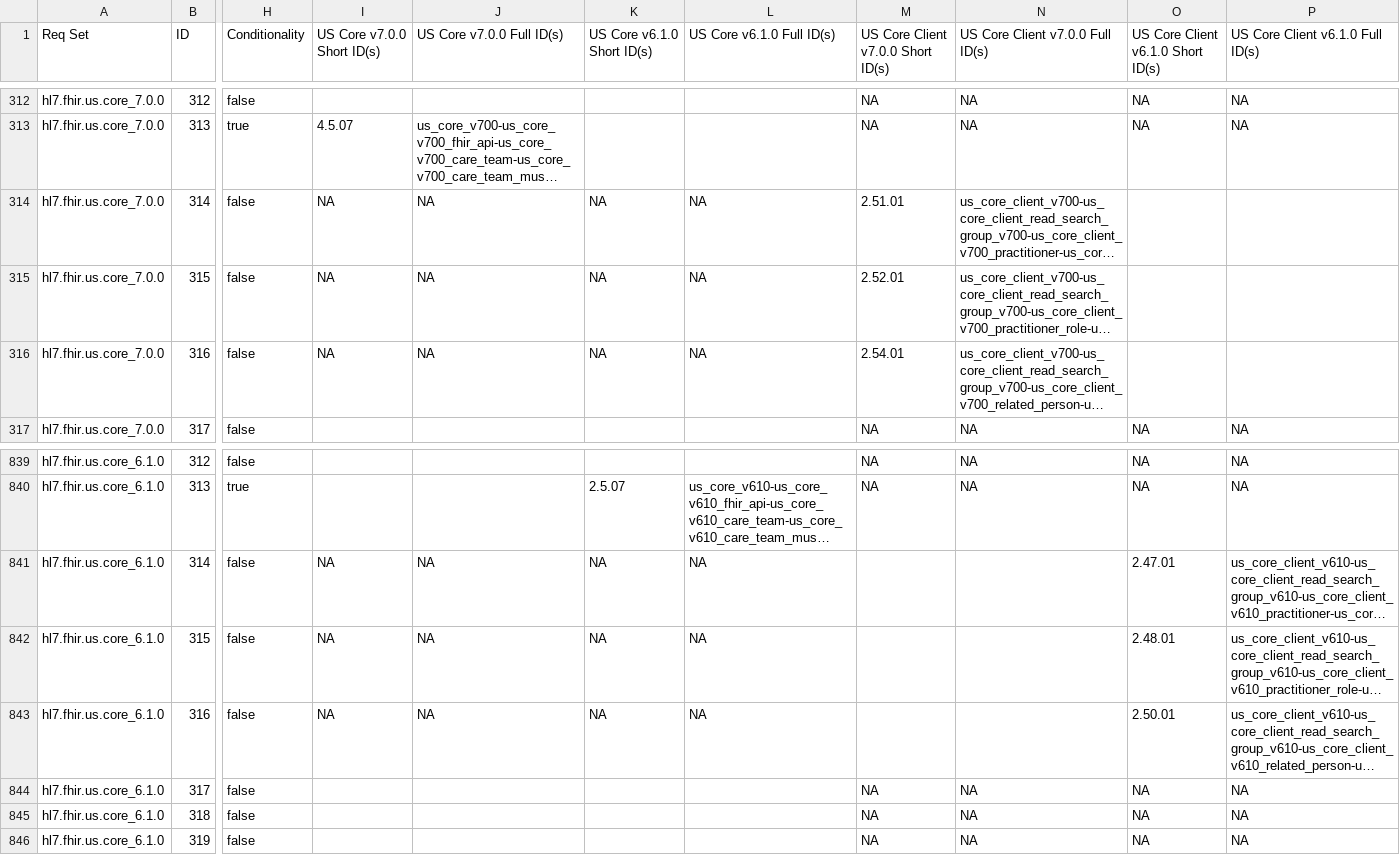
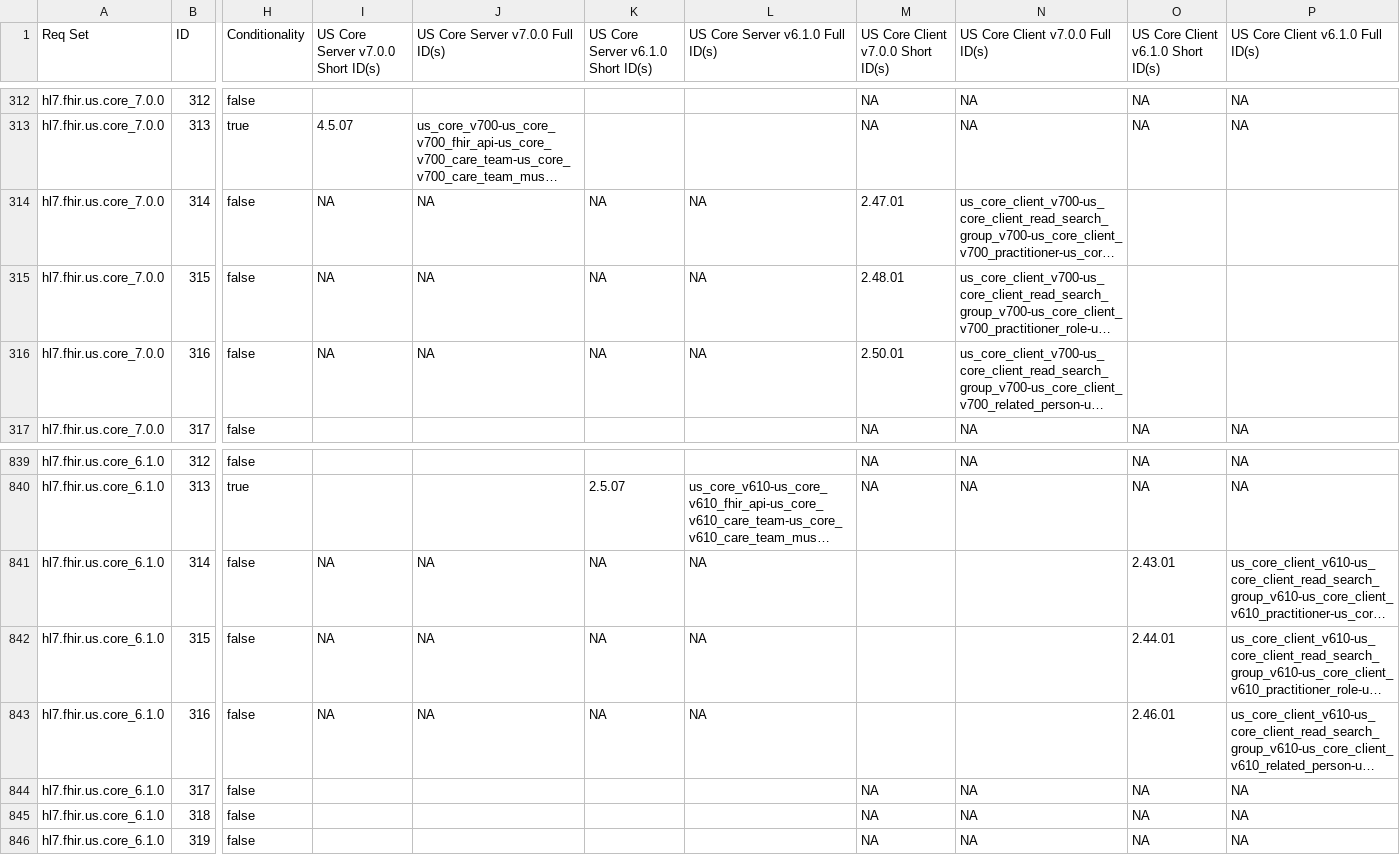
Before and after one commit to inferno-framework/us-core-test-kit, a CSV file: lib/us_core_test_kit/requirements/generated/us_core_test_kit_requirements_coverage.csv, drawn as a sheet; only a part is shown, gaps mark what is left out; long unchanged cells end in …; the diff names each change by its address in the sheet, - before the commit and + after, or states it on an @@ line.

```diff
--- a/lib/us_core_test_kit/requirements/generated/us_core_test_kit_requirements_coverage.csv
+++ b/lib/us_core_test_kit/requirements/generated/us_core_test_kit_requirements_coverage.csv
-I1: US Core v7.0.0 Short ID(s)
+I1: US Core Server v7.0.0 Short ID(s)
-J1: US Core v7.0.0 Full ID(s)
+J1: US Core Server v7.0.0 Full ID(s)
-K1: US Core v6.1.0 Short ID(s)
+K1: US Core Server v6.1.0 Short ID(s)
-L1: US Core v6.1.0 Full ID(s)
+L1: US Core Server v6.1.0 Full ID(s)
-M314: 2.51.01
+M314: 2.47.01
-M315: 2.52.01
+M315: 2.48.01
-M316: 2.54.01
+M316: 2.50.01
-O841: 2.47.01
+O841: 2.43.01
-O842: 2.48.01
+O842: 2.44.01
-O843: 2.50.01
+O843: 2.46.01
```
Also changed, not shown: 7 other files.
